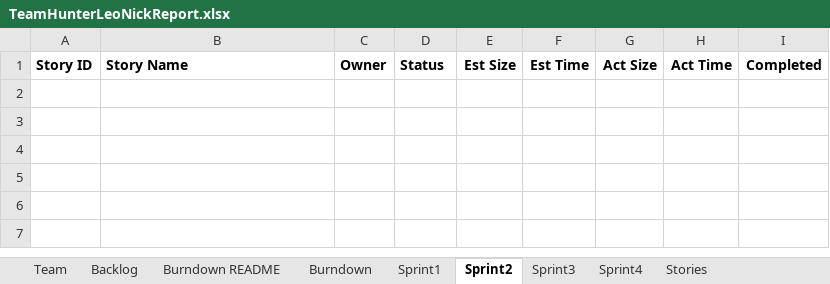
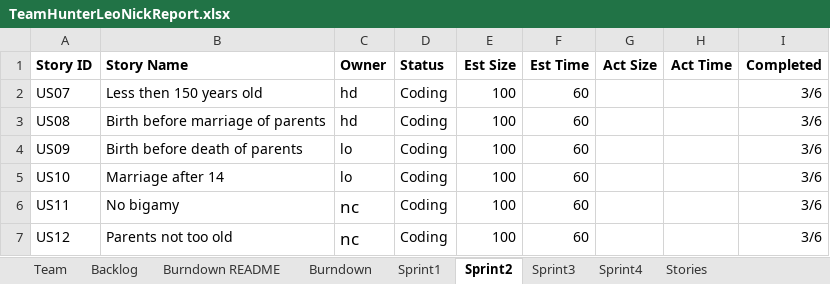
Before and after one commit to hdevlin/GEDCOM, an Excel workbook: TeamHunterLeoNickReport.xlsx, sheet Sprint2, drawn as a sheet; values as stored, in another font and other column widths than the file's, no borders; the diff names each change by its address in the sheet, - before the commit and + after, or states it on an @@ line.

```diff
--- a/TeamHunterLeoNickReport.xlsx (sheet Sprint2)
+++ b/TeamHunterLeoNickReport.xlsx (sheet Sprint2)
+row 2: US07 | Less then 150 years old | hd | Coding | 100 | 60 |  |  | 3/6
+row 3: US08 | Birth before marriage of parents | hd | Coding | 100 | 60 |  |  | 3/6
+row 4: US09 | Birth before death of parents | lo | Coding | 100 | 60 |  |  | 3/6
+row 5: US10 | Marriage after 14 | lo | Coding | 100 | 60 |  |  | 3/6
+row 6: US11 | No bigamy | nc | Coding | 100 | 60 |  |  | 3/6
+row 7: US12 | Parents not too old | nc | Coding | 100 | 60 |  |  | 3/6
```
Also changed, not shown: sheet Backlog, sheet Sprint1, sheet Stories, sheet Burndown, 2 other files.
